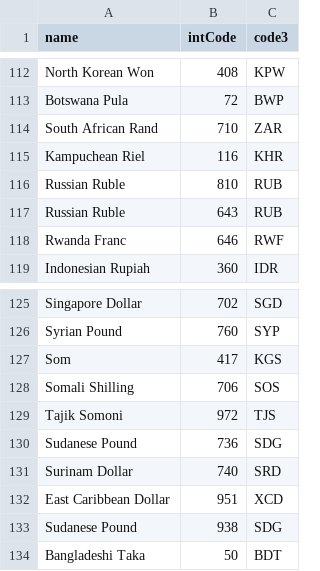
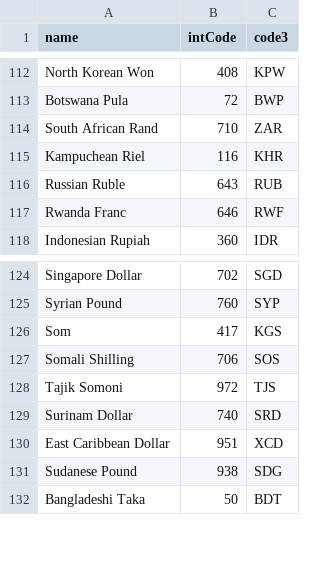
Before and after one commit to AgnitumuS/ubjs, a CSV file: packages/cdn/_initialData/cdn_currency.csv, drawn as a sheet; only a part is shown, gaps mark what is left out.

```diff
--- a/packages/cdn/_initialData/cdn_currency.csv
+++ b/packages/cdn/_initialData/cdn_currency.csv
@@ -115,3 +115,2 @@ South African Rand;710;ZAR
 Kampuchean Riel;116;KHR
-Russian Ruble;810;RUB
 Russian Ruble;643;RUB
@@ -129,3 +128,2 @@ Somali Shilling;706;SOS
 Tajik Somoni;972;TJS
-Sudanese Pound;736;SDG
 Surinam Dollar;740;SRD
```
Also changed, not shown: 13 other files.
